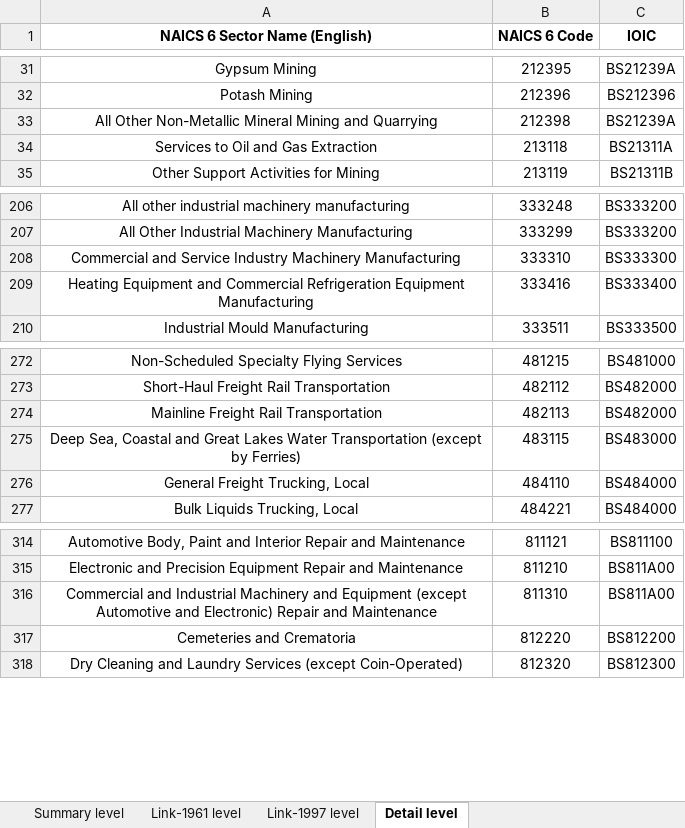
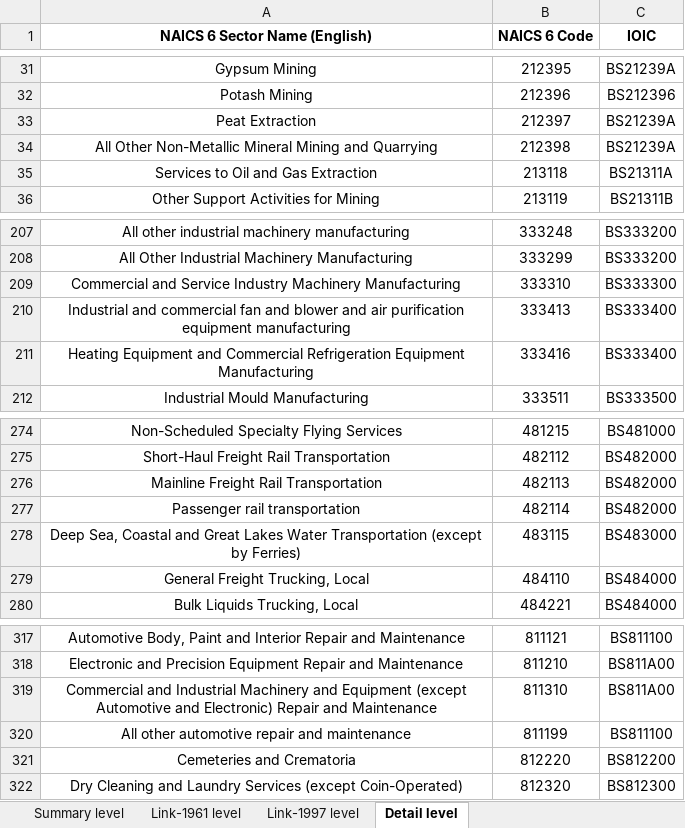
Before and after one commit to CIRAIG/OpenIO-Canada, an Excel workbook: Data/Concordances/2014-2021/NPRI_concordance.xlsx, sheet Detail level, drawn as a sheet; only a part is shown, gaps mark what is left out; values as stored, in another font and other column widths than the file's, no borders; the diff names each change by its address in the sheet, - before the commit and + after, or states it on an @@ line.

```diff
--- a/Data/Concordances/2014-2021/NPRI_concordance.xlsx (sheet Detail level)
+++ b/Data/Concordances/2014-2021/NPRI_concordance.xlsx (sheet Detail level)
+row 33: Peat Extraction | 212397 | BS21239A
+row 210: Industrial and commercial fan and blower and air purification equipment manufacturing | 333413 | BS333400
+row 277: Passenger rail transportation | 482114 | BS482000
+row 320: All other automotive repair and maintenance | 811199 | BS811100
```
Also changed, not shown: Data/Environmental_data/Minerals_extracted_in_Canada.xlsx, 30 other files.
